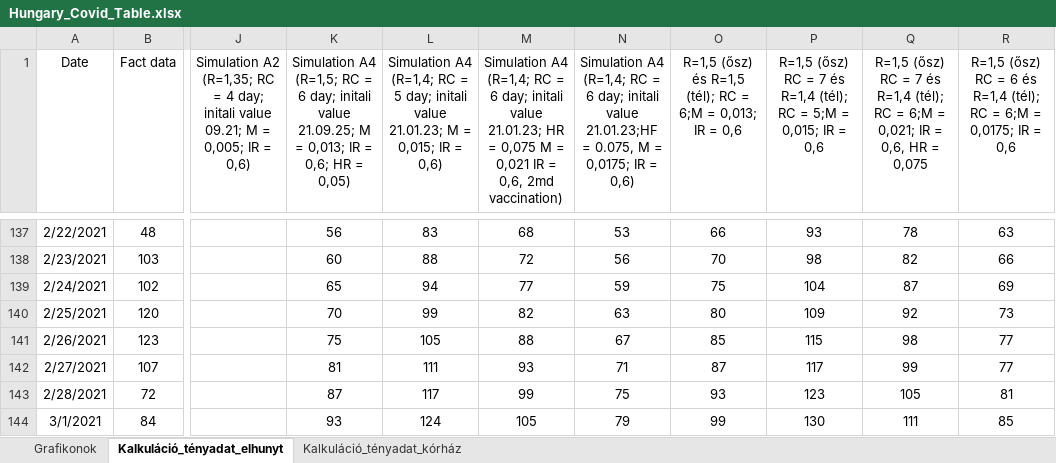
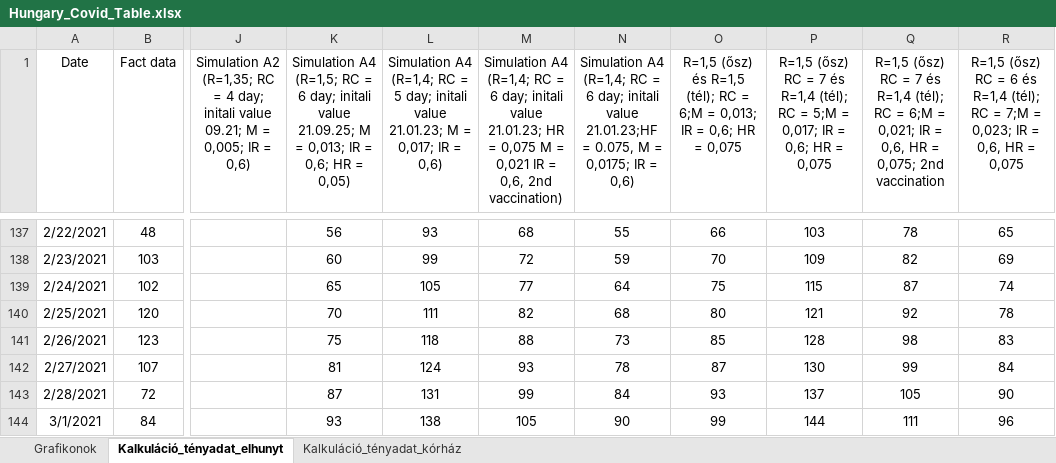
Before and after one commit to petotamas84/TomTom_Epidemics_model, an Excel workbook: Hungary_Covid_Table.xlsx, sheet Kalkuláció_tényadat_elhunyt, drawn as a sheet; only a part is shown, gaps mark what is left out; values as stored, in another font and other column widths than the file's, no borders; charts and pictures not drawn; the diff covers the shown part only; the diff names each change by its address in the sheet, - before the commit and + after, or states it on an @@ line.

```diff
--- a/Hungary_Covid_Table.xlsx (sheet Kalkuláció_tényadat_elhunyt)
+++ b/Hungary_Covid_Table.xlsx (sheet Kalkuláció_tényadat_elhunyt)
-L1: …M = 0,015; IR =…
+L1: …M = 0,017; IR =…
-M1: …= 0,6, 2md vaccination)
+M1: …= 0,6, 2nd vaccination)
-O1: …IR = 0,6
+O1: …IR = 0,6; HR = 0,075
-P1: …5;M = 0,015; IR = 0,6
+P1: …5;M = 0,017; IR = 0,6; HR = 0,075
-Q1: …HR = 0,075
+Q1: …HR = 0,075; 2nd vaccination
-R1: …RC = 6;M = 0,0175; IR = 0,6
+R1: …RC = 7;M = 0,023; IR = 0,6, HR = 0,075
-L137: 83
+L137: 93
-N137: 53
+N137: 55
-P137: 93
+P137: 103
-R137: 63
+R137: 65
-L138: 88
+L138: 99
-N138: 56
+N138: 59
-P138: 98
+P138: 109
-R138: 66
+R138: 69
-L139: 94
+L139: 105
-N139: 59
+N139: 64
-P139: 104
+P139: 115
-R139: 69
+R139: 74
-L140: 99
+L140: 111
-N140: 63
+N140: 68
-P140: 109
+P140: 121
-R140: 73
+R140: 78
-L141: 105
+L141: 118
-N141: 67
+N141: 73
-P141: 115
+P141: 128
-R141: 77
+R141: 83
-L142: 111
+L142: 124
-N142: 71
+N142: 78
-P142: 117
+P142: 130
-R142: 77
+R142: 84
-L143: 117
+L143: 131
-N143: 75
+N143: 84
-P143: 123
+P143: 137
-R143: 81
+R143: 90
-L144: 124
+L144: 138
-N144: 79
+N144: 90
-P144: 130
+P144: 144
-R144: 85
+R144: 96
```
Also changed, not shown: 565 edited cells elsewhere in this sheet, sheet Kalkuláció_tényadat_kórház, charts or pictures.
